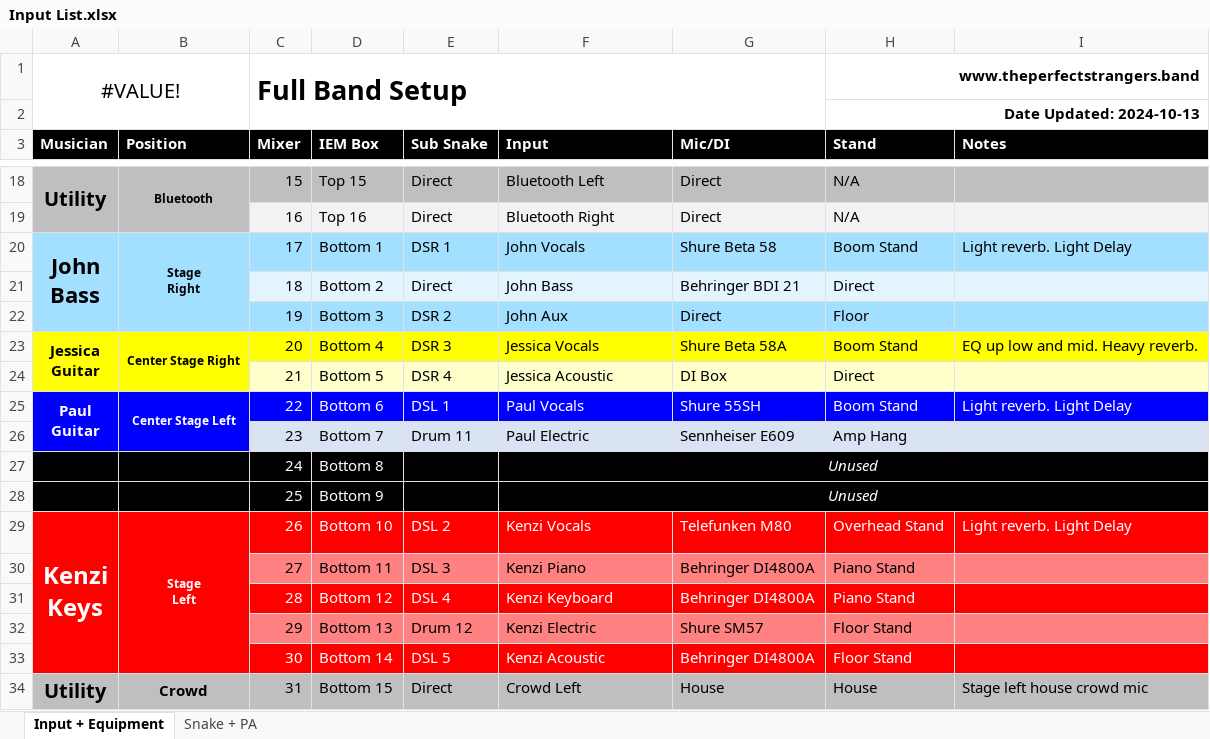
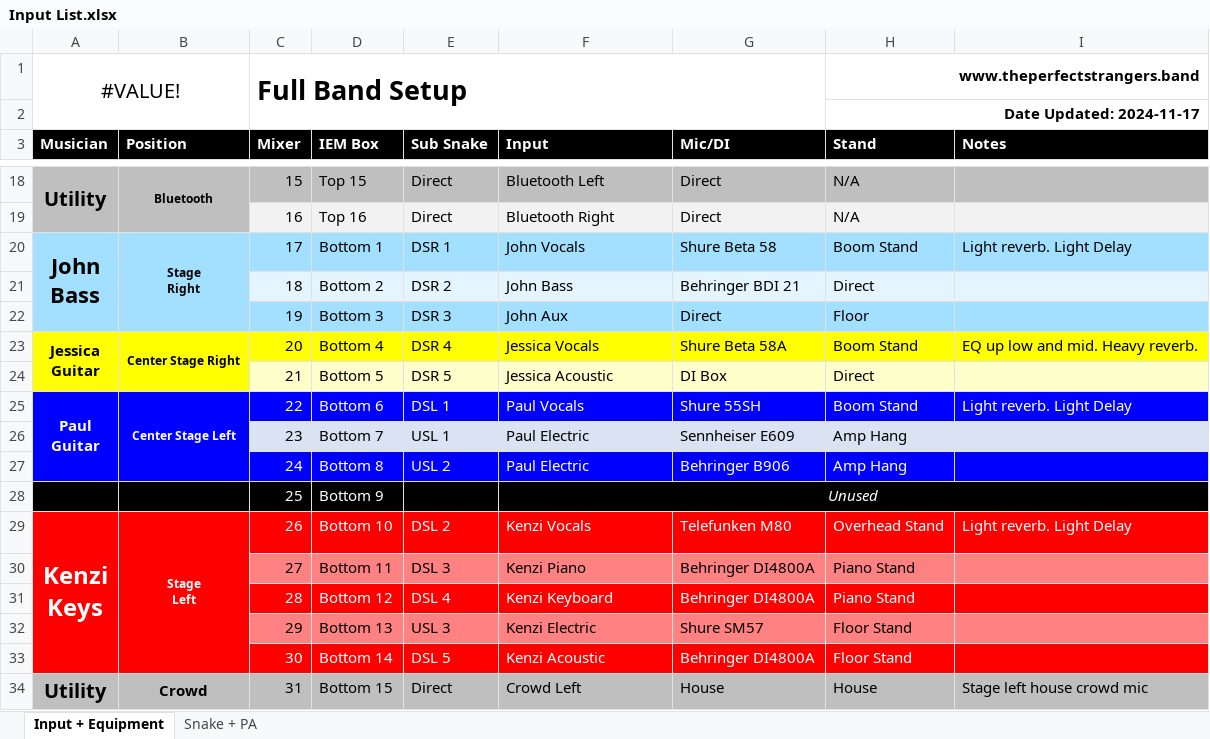
Before and after one commit to ThePerfectStrangers/TechnicalDocumentation, an Excel workbook: Input List/Full Band/Input List.xlsx, sheet Input + Equipment, drawn as a sheet; only a part is shown, gaps mark what is left out; values as stored, in another font and other column widths than the file's, no borders; the diff names each change by its address in the sheet, - before the commit and + after, or states it on an @@ line.

Commit message:
Added new amp for Paul

```diff
--- a/Input List/Full Band/Input List.xlsx (sheet Input + Equipment)
+++ b/Input List/Full Band/Input List.xlsx (sheet Input + Equipment)
-H2 (Stand): Date Updated: 2024-10-13
+H2 (Stand): Date Updated: 2024-11-17
-E21 (Sub Snake): Direct
+E21 (Sub Snake): DSR 2
-E22 (Sub Snake): DSR 2
+E22 (Sub Snake): DSR 3
-E23 (Sub Snake): DSR 3
+E23 (Sub Snake): DSR 4
-E24 (Sub Snake): DSR 4
+E24 (Sub Snake): DSR 5
-A25:A26 merged
+A25:A27 merged
-B25:B26 merged
+B25:B27 merged
-E26 (Sub Snake): Drum 11
+E26 (Sub Snake): USL 1
-A27:I27 fill: #000000
+A27:I27 fill: #0000FF
-E27 (Sub Snake): (empty)
+E27 (Sub Snake): USL 2
-F27 (Input): Unused
+F27 (Input): Paul Electric
@@ F27 italic: on → off, alignment: center → left @@
-F27:I27 merged
-G27 (Mic/DI): (empty)
+G27 (Mic/DI): Behringer B906
-H27 (Stand): (empty)
+H27 (Stand): Amp Hang
-E32 (Sub Snake): Drum 12
+E32 (Sub Snake): USL 3
```
Also changed, not shown: sheet Snake + PA.
